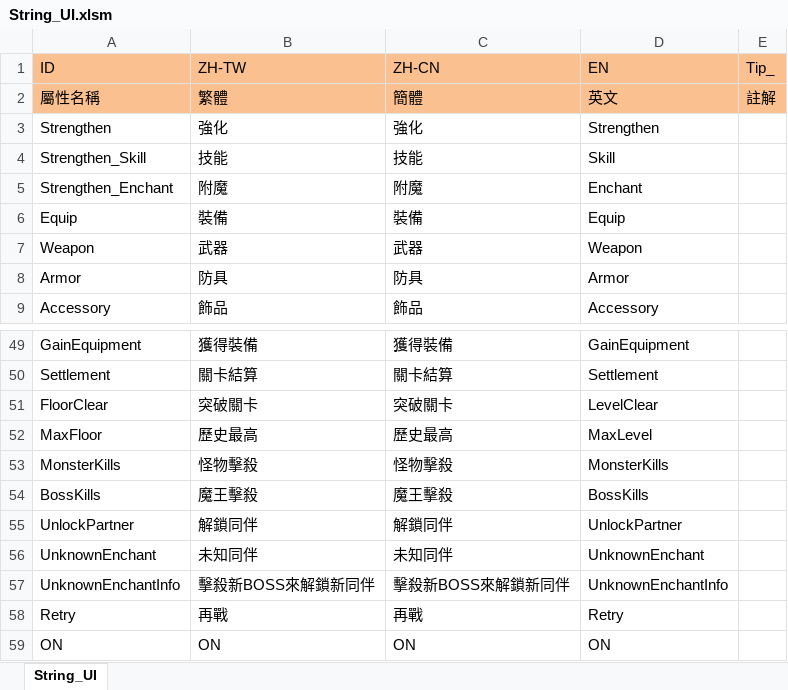
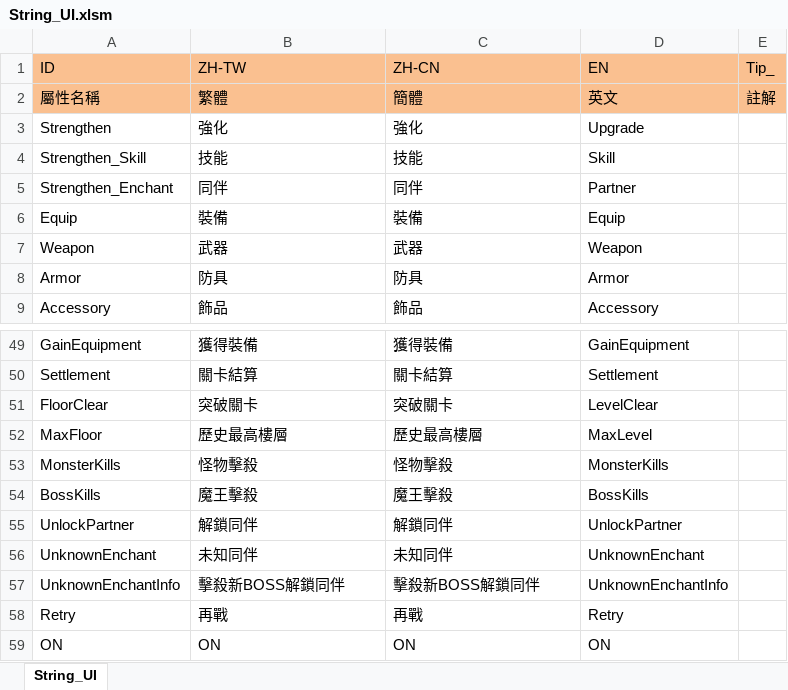
Before and after one commit to scozirge/30sHero, an Excel workbook: 30SecHero/Designer/String_UI.xlsm, sheet String_UI, drawn as a sheet; only a part is shown, gaps mark what is left out; values as stored, in another font and other column widths than the file's, no borders; the diff covers the shown part only; the diff names each change by its address in the sheet, - before the commit and + after, or states it on an @@ line.

```diff
--- a/30SecHero/Designer/String_UI.xlsm (sheet String_UI)
+++ b/30SecHero/Designer/String_UI.xlsm (sheet String_UI)
-D3 (EN): Strengthen
+D3 (EN): Upgrade
-B5 (ZH-TW): 附魔
+B5 (ZH-TW): 同伴
-C5 (ZH-CN): 附魔
+C5 (ZH-CN): 同伴
-D5 (EN): Enchant
+D5 (EN): Partner
-B52 (ZH-TW): 歷史最高
+B52 (ZH-TW): 歷史最高樓層
-C52 (ZH-CN): 歷史最高
+C52 (ZH-CN): 歷史最高樓層
-B57 (ZH-TW): 擊殺新BOSS來解鎖新同伴
+B57 (ZH-TW): 擊殺新BOSS解鎖同伴
-C57 (ZH-CN): 擊殺新BOSS來解鎖新同伴
+C57 (ZH-CN): 擊殺新BOSS解鎖同伴
```
Also changed, not shown: 32 edited cells elsewhere in this sheet, 30SecHero/Designer/真英雄30秒.xlsx.
